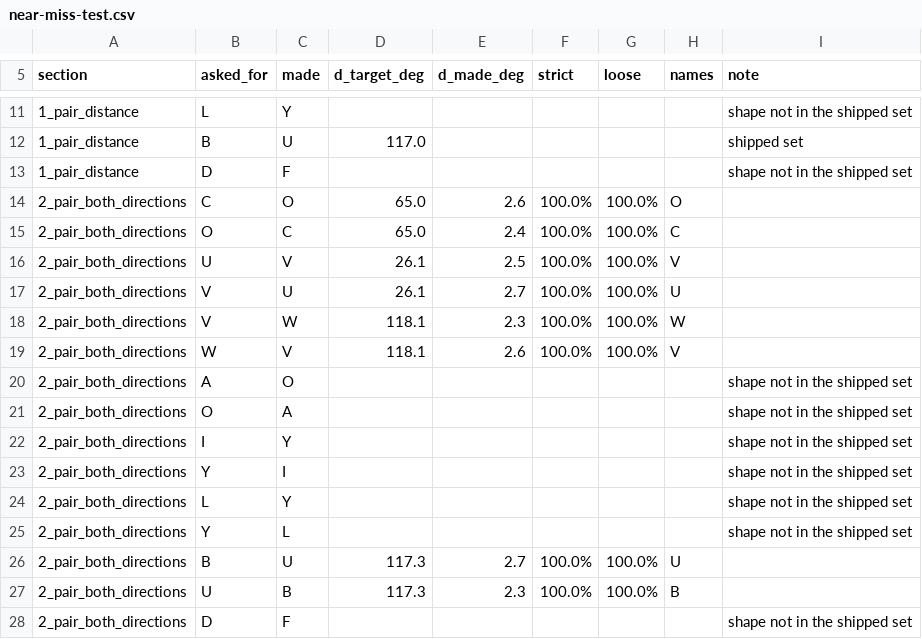
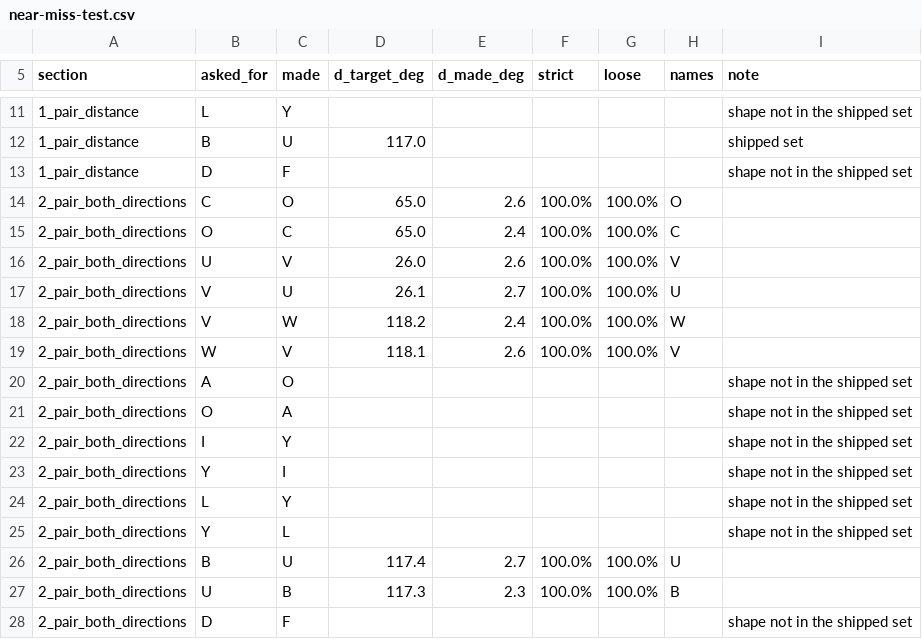
Before and after one commit to bhuwanb23/signspace, a CSV file: signspace/phases/p3-feedback/near-miss-test.csv, drawn as a sheet; only a part is shown, gaps mark what is left out.

```diff
--- a/signspace/phases/p3-feedback/near-miss-test.csv
+++ b/signspace/phases/p3-feedback/near-miss-test.csv
@@ -15,5 +15,5 @@ section,asked_for,made,d_target_deg,d_made_deg,strict,loose,names,note
 2_pair_both_directions,O,C,65.0,2.4,100.0%,100.0%,C,
-2_pair_both_directions,U,V,26.1,2.5,100.0%,100.0%,V,
+2_pair_both_directions,U,V,26.0,2.6,100.0%,100.0%,V,
 2_pair_both_directions,V,U,26.1,2.7,100.0%,100.0%,U,
-2_pair_both_directions,V,W,118.1,2.3,100.0%,100.0%,W,
+2_pair_both_directions,V,W,118.2,2.4,100.0%,100.0%,W,
 2_pair_both_directions,W,V,118.1,2.6,100.0%,100.0%,V,
@@ -25,3 +25,3 @@ section,asked_for,made,d_target_deg,d_made_deg,strict,loose,names,note
 2_pair_both_directions,Y,L,,,,,,shape not in the shipped set
-2_pair_both_directions,B,U,117.3,2.7,100.0%,100.0%,U,
+2_pair_both_directions,B,U,117.4,2.7,100.0%,100.0%,U,
 2_pair_both_directions,U,B,117.3,2.3,100.0%,100.0%,B,
```
Also changed, not shown: 43 other files.
